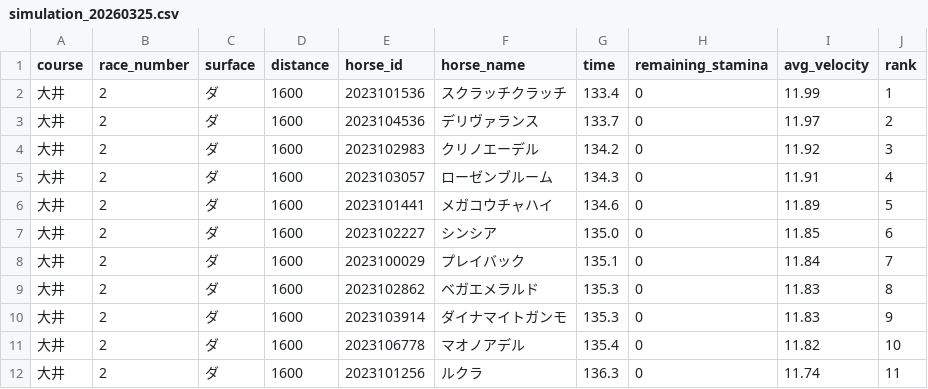
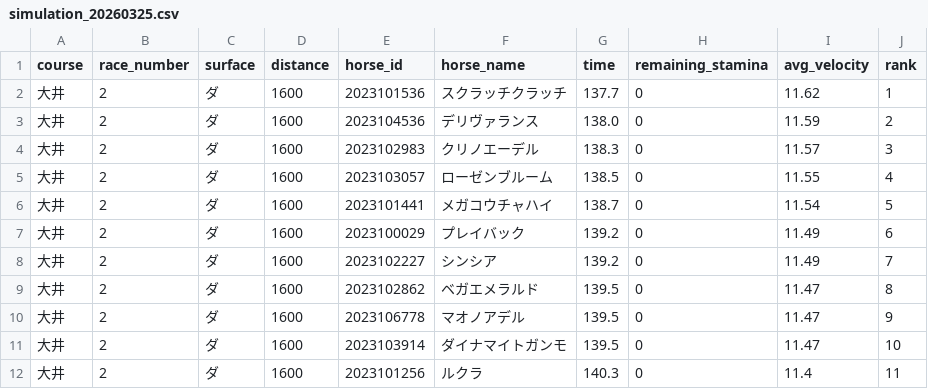
Before and after one commit to My-Game-Manage/NKSimulator, a CSV file: results/simulation_20260325.csv, drawn as a sheet.

```diff
--- a/results/simulation_20260325.csv
+++ b/results/simulation_20260325.csv
@@ -1,12 +1,12 @@
 course,race_number,surface,distance,horse_id,horse_name,time,remaining_stamina,avg_velocity,rank
-大井,2,ダ,1600,2023101536,スクラッチクラッチ,133.4,0,11.99,1
-大井,2,ダ,1600,2023104536,デリヴァランス,133.7,0,11.97,2
-大井,2,ダ,1600,2023102983,クリノエーデル,134.2,0,11.92,3
-大井,2,ダ,1600,2023103057,ローゼンブルーム,134.3,0,11.91,4
-大井,2,ダ,1600,2023101441,メガコウチャハイ,134.6,0,11.89,5
-大井,2,ダ,1600,2023102227,シンシア,135.0,0,11.85,6
-大井,2,ダ,1600,2023100029,プレイバック,135.1,0,11.84,7
-大井,2,ダ,1600,2023102862,ベガエメラルド,135.3,0,11.83,8
-大井,2,ダ,1600,2023103914,ダイナマイトガンモ,135.3,0,11.83,9
-大井,2,ダ,1600,2023106778,マオノアデル,135.4,0,11.82,10
-大井,2,ダ,1600,2023101256,ルクラ,136.3,0,11.74,11
+大井,2,ダ,1600,2023101536,スクラッチクラッチ,137.7,0,11.62,1
+大井,2,ダ,1600,2023104536,デリヴァランス,138.0,0,11.59,2
+大井,2,ダ,1600,2023102983,クリノエーデル,138.3,0,11.57,3
+大井,2,ダ,1600,2023103057,ローゼンブルーム,138.5,0,11.55,4
+大井,2,ダ,1600,2023101441,メガコウチャハイ,138.7,0,11.54,5
+大井,2,ダ,1600,2023100029,プレイバック,139.2,0,11.49,6
+大井,2,ダ,1600,2023102227,シンシア,139.2,0,11.49,7
+大井,2,ダ,1600,2023102862,ベガエメラルド,139.5,0,11.47,8
+大井,2,ダ,1600,2023106778,マオノアデル,139.5,0,11.47,9
+大井,2,ダ,1600,2023103914,ダイナマイトガンモ,139.5,0,11.47,10
+大井,2,ダ,1600,2023101256,ルクラ,140.3,0,11.4,11
```
